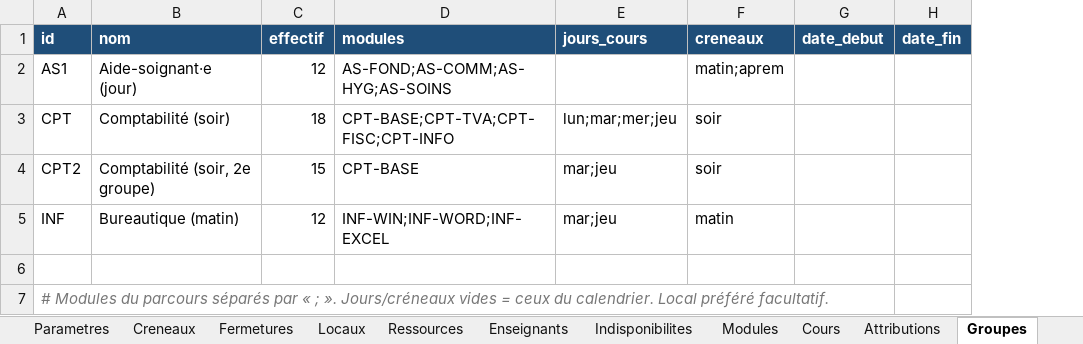
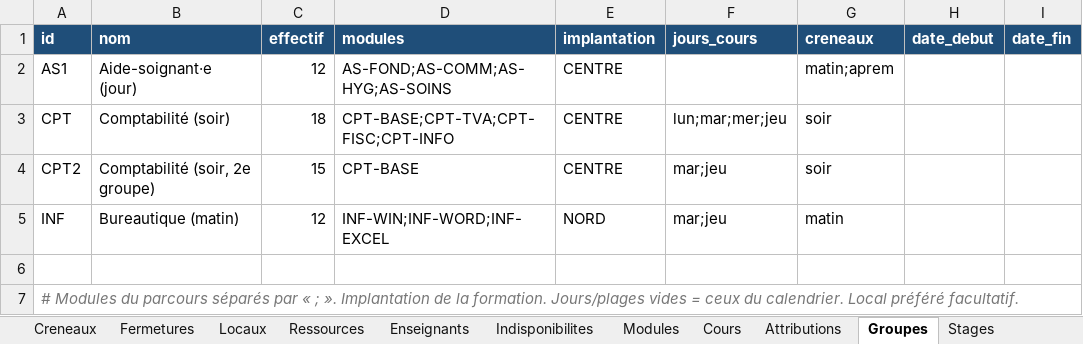
Before and after one commit to pouillonmathieu/horaires, an Excel workbook: exemples/modele_horaires.xlsx, sheet Groupes, drawn as a sheet; only a part is shown; values as stored, in another font and other column widths than the file's, no borders; the diff names each change by its address in the sheet, - before the commit and + after, or states it on an @@ line.

```diff
--- a/exemples/modele_horaires.xlsx (sheet Groupes)
+++ b/exemples/modele_horaires.xlsx (sheet Groupes)
+column E (implantation), rows 2-5: CENTRE | CENTRE | CENTRE | NORD
-A7 (id): …; ». Jours/créneaux vides =…
+A7 (id): …; ». Implantation de la formation. Jours/plages vides =…
```
Also changed, not shown: sheet Enseignants, sheet Parametres, sheet Cours, sheet Fermetures, sheet Locaux, sheet Creneaux, other sheet tabs, 16 other files.
